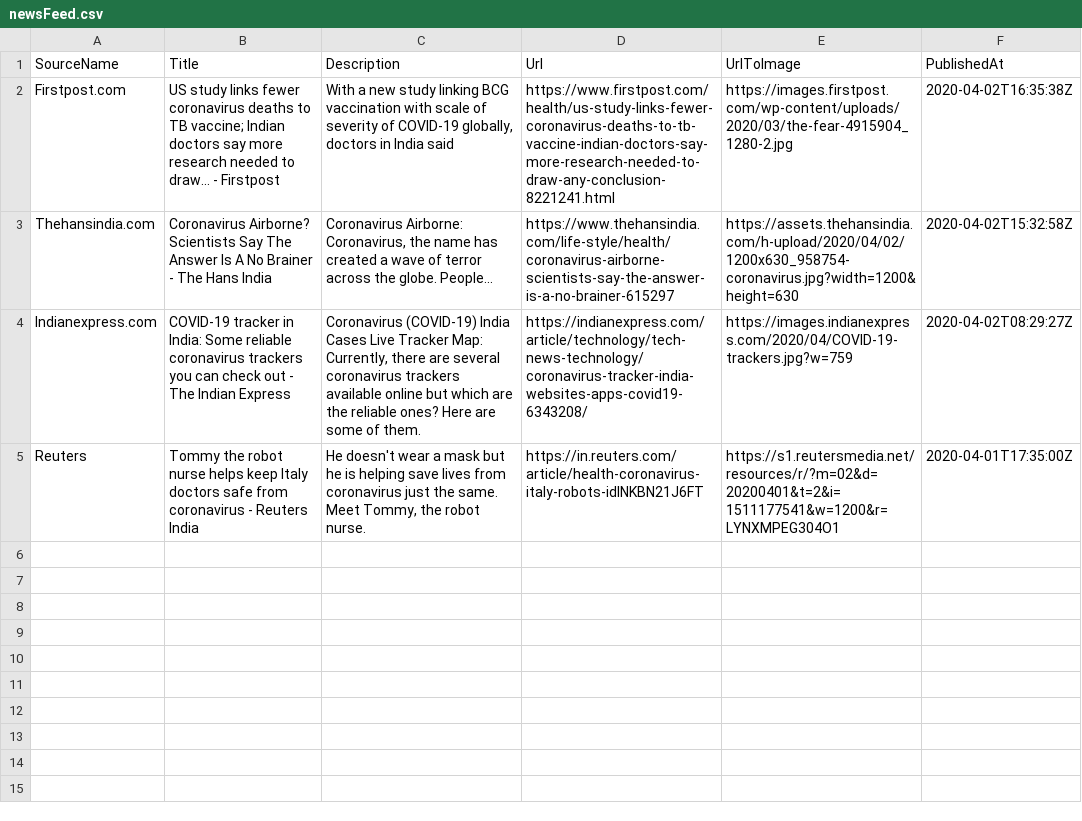
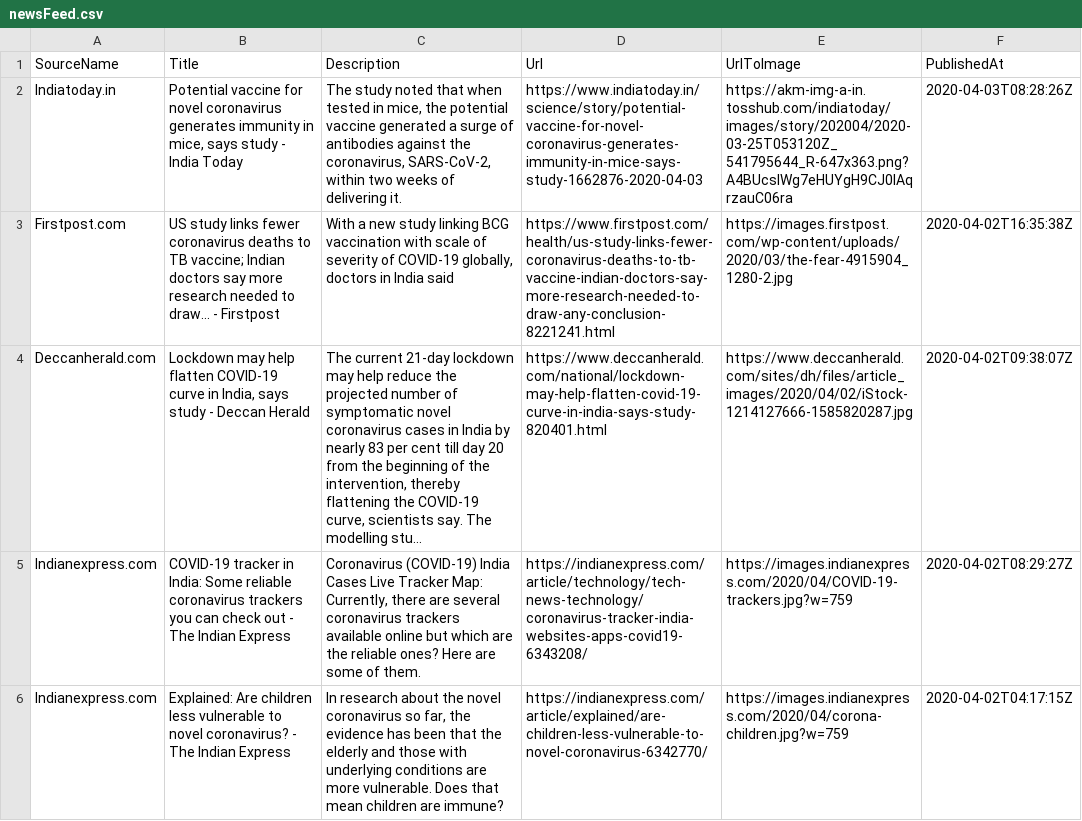
Before and after one commit to PritiShaw/Covid-19-India, a CSV file: src/data/newsFeed.csv, drawn as a sheet; removed rows and columns are numbered as before the commit, all else as after; the diff names each change by its address in the sheet, - before the commit and + after, or states it on an @@ line.

Commit message:
Stats Bot pushed at 03-04-2020_05:00PM IST

```diff
--- a/src/data/newsFeed.csv
+++ b/src/data/newsFeed.csv
+row 2: Indiatoday.in | Potential vaccine for novel coronavirus generates immunity in mice, says study - India Today | The study noted that when tested in mice, the potential vaccine generated a surge of antibodies against the coronavirus, SARS-CoV-2, within two weeks of delivering it. | https://www.indiatoday.in/science/story/potential-vaccine-for-novel-coronavirus-generates-immunity-in-mice-says-study-1662876-2020-04-03 | https://akm-img-a-in.tosshub.com/indiatoday/images/story/202004/2020-03-25T053120Z_541795644_R-647x363.png?A4BUcsIWg7eHUYgH9CJ0IAqrzauC06ra | 2020-04-03T08:28:26Z
-row 3: Thehansindia.com | Coronavirus Airborne? Scientists Say The Answer Is A No Brainer - The Hans India | Coronavirus Airborne: Coronavirus, the name has created a wave of terror across the globe. People... | https://www.thehansindia.com/life-style/health/coronavirus-airborne-scientists-say-the-answer-is-a-no-brainer-615297 | https://assets.thehansindia.com/h-upload/2020/04/02/1200x630_958754-coronavirus.jpg?width=1200&height=630 | 2020-04-02T15:32:58Z
+row 4: Deccanherald.com | Lockdown may help flatten COVID-19 curve in India, says study - Deccan Herald | The current 21-day lockdown may help reduce the projected number of symptomatic novel coronavirus cases in India by nearly 83 per cent till day 20 from the beginning of the intervention, thereby flattening the COVID-19 curve, scientists say. The modelling stu… | https://www.deccanherald.com/national/lockdown-may-help-flatten-covid-19-curve-in-india-says-study-820401.html | https://www.deccanherald.com/sites/dh/files/article_images/2020/04/02/iStock-1214127666-1585820287.jpg | 2020-04-02T09:38:07Z
-row 5: Reuters | Tommy the robot nurse helps keep Italy doctors safe from coronavirus - Reuters India | He doesn't wear a mask but he is helping save lives from coronavirus just the same. Meet Tommy, the robot nurse. | https://in.reuters.com/article/health-coronavirus-italy-robots-idINKBN21J6FT | https://s1.reutersmedia.net/resources/r/?m=02&d=20200401&t=2&i=1511177541&w=1200&r=LYNXMPEG304O1 | 2020-04-01T17:35:00Z
+row 6: Indianexpress.com | Explained: Are children less vulnerable to novel coronavirus? - The Indian Express | In research about the novel coronavirus so far, the evidence has been that the elderly and those with underlying conditions are more vulnerable. Does that mean children are immune? | https://indianexpress.com/article/explained/are-children-less-vulnerable-to-novel-coronavirus-6342770/ | https://images.indianexpress.com/2020/04/corona-children.jpg?w=759 | 2020-04-02T04:17:15Z
```
